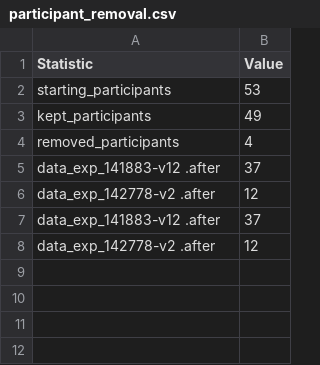
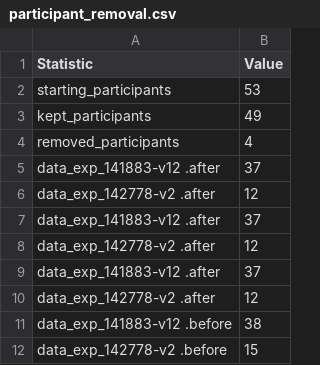
Before and after one commit to AdamAnderB/sp_24, a CSV file: scripts/data_output/participant_removal.csv, drawn as a sheet; the diff names each change by its address in the sheet, - before the commit and + after, or states it on an @@ line.

Commit message:
add in by experiment participant removal fix

```diff
--- a/scripts/data_output/participant_removal.csv
+++ b/scripts/data_output/participant_removal.csv
+row 9: data_exp_141883-v12 .after | 37
+row 10: data_exp_142778-v2 .after | 12
+row 11: data_exp_141883-v12 .before | 38
+row 12: data_exp_142778-v2 .before | 15
```
